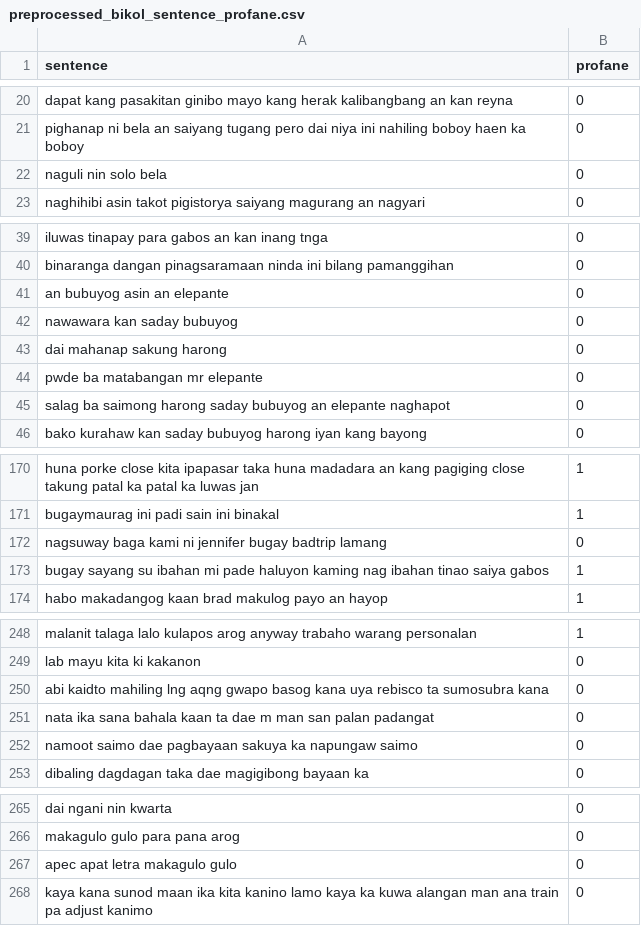
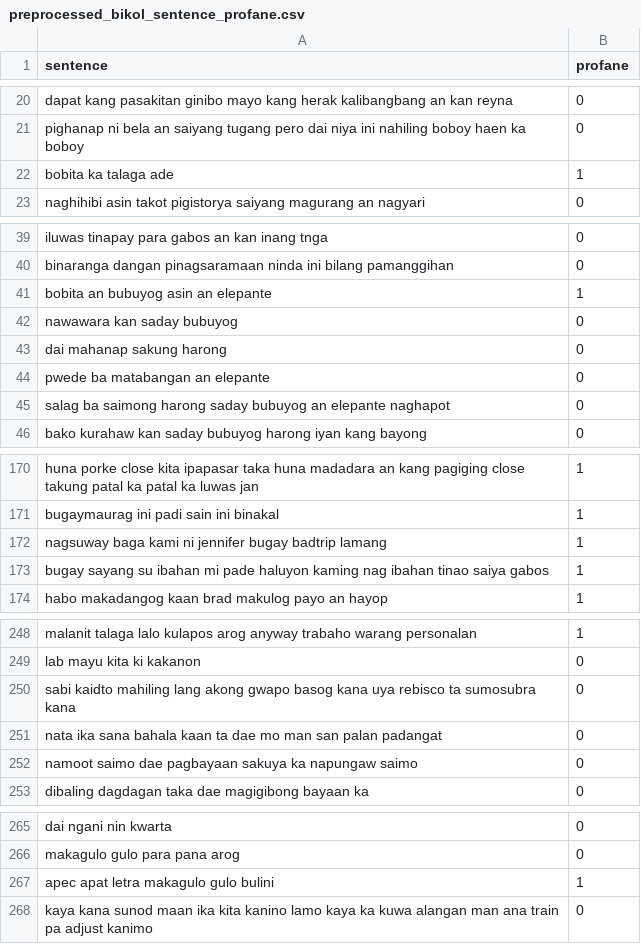
Before and after one commit to lalanglarano/TAKLUBAN-FILIPINO-NATIVE-LANGUAGE-PROFANE-DETECTION, a CSV file: Results/preprocessed/preprocessed_bikol_sentence_profane.csv, drawn as a sheet; only a part is shown, gaps mark what is left out; the diff covers the shown part only.

```diff
--- a/Results/preprocessed/preprocessed_bikol_sentence_profane.csv
+++ b/Results/preprocessed/preprocessed_bikol_sentence_profane.csv
@@ -21,3 +21,3 @@ dapat kang pasakitan ginibo mayo kang herak kalibangbang an kan reyna,0
 pighanap ni bela an saiyang tugang pero dai niya ini nahiling boboy haen ka boboy,0
-naguli nin solo bela,0
+bobita ka talaga ade,1
 naghihibi asin takot pigistorya saiyang magurang an nagyari,0
@@ -40,6 +40,6 @@ iluwas tinapay para gabos an kan inang tnga,0
 binaranga dangan pinagsaramaan ninda ini bilang pamanggihan,0
-an bubuyog asin an elepante,0
+bobita an bubuyog asin an elepante,1
 nawawara kan saday bubuyog,0
 dai mahanap sakung harong,0
-pwde ba matabangan mr elepante,0
+pwede ba matabangan an elepante,0
 salag ba saimong harong saday bubuyog an elepante naghapot,0
@@ -171,3 +171,3 @@ huna porke close kita ipapasar taka huna madadara an kang pagiging close takung
 bugaymaurag ini padi sain ini binakal,1
-nagsuway baga kami ni jennifer bugay badtrip lamang,0
+nagsuway baga kami ni jennifer bugay badtrip lamang,1
 bugay sayang su ibahan mi pade haluyon kaming nag ibahan tinao saiya gabos,1
@@ -249,4 +249,4 @@ malanit talaga lalo kulapos arog anyway trabaho warang personalan,1
 lab mayu kita ki kakanon,0
-abi kaidto mahiling lng aqng gwapo basog kana uya rebisco ta sumosubra kana,0
-nata ika sana bahala kaan ta dae m man san palan padangat,0
+sabi kaidto mahiling lang akong gwapo basog kana uya rebisco ta sumosubra kana,0
+nata ika sana bahala kaan ta dae mo man san palan padangat,0
 namoot saimo dae pagbayaan sakuya ka napungaw saimo,0
@@ -266,3 +266,3 @@ dai ngani nin kwarta,0
 makagulo gulo para pana arog,0
-apec apat letra makagulo gulo,0
+apec apat letra makagulo gulo bulini,1
 kaya kana sunod maan ika kita kanino lamo kaya ka kuwa alangan man ana train pa adjust kanimo,0
```
Also changed, not shown: 1 edited cell elsewhere in this file, Results/preprocessed/preprocessed_cebuano_sentence_profane.csv.
